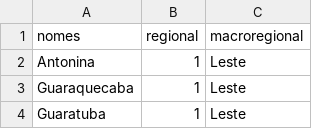
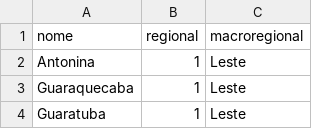
Before and after one commit to mleal93/projeto_dengue_git, a CSV file: www/regionais.csv, drawn as a sheet; only a part is shown.

```diff
--- a/www/regionais.csv
+++ b/www/regionais.csv
@@ -1,2 +1,2 @@
-"nomes","regional","macroregional"
+"nome","regional","macroregional"
 "Antonina",1,"Leste"
```
